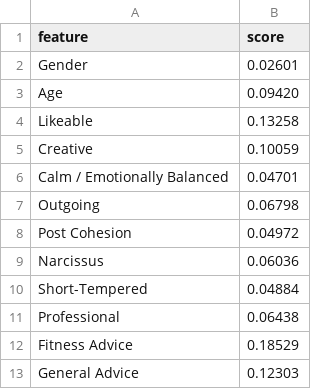
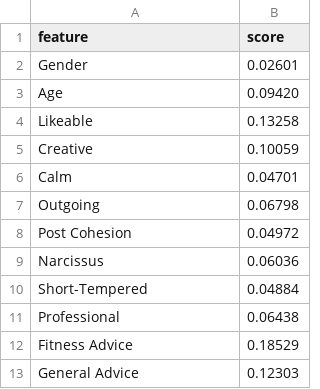
Before and after one commit to alfagama/INstagramINfluencers, a CSV file: web_app/static/predictions/f_importance_questionnaire.csv, drawn as a sheet.

Commit message:
20210606 - machine learning tab - v1.7

```diff
--- a/web_app/static/predictions/f_importance_questionnaire.csv
+++ b/web_app/static/predictions/f_importance_questionnaire.csv
@@ -5,3 +5,3 @@ Likeable,0.13258
 Creative,0.10059
-Calm / Emotionally Balanced,0.04701
+Calm,0.04701
 Outgoing,0.06798
```
